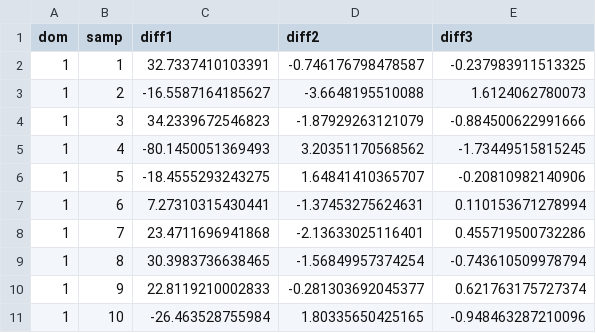
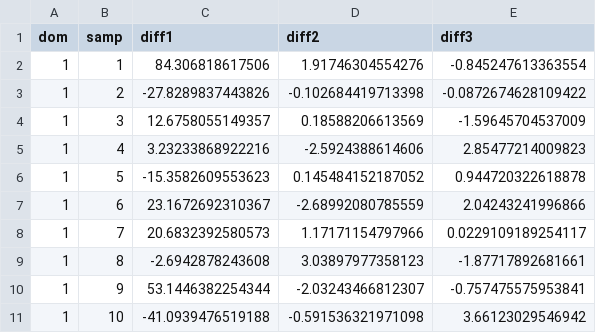
Before and after one commit to barcaroli/SamplingStrata, a CSV file: vignettes/simulation/differences.csv, drawn as a sheet; only a part is shown; the diff covers the shown part only.

Commit message:
vignette

```diff
--- a/vignettes/simulation/differences.csv
+++ b/vignettes/simulation/differences.csv
@@ -1,11 +1,11 @@
 dom,samp,diff1,diff2,diff3
-1,1,32.7337410103391,-0.746176798478587,-0.237983911513325
-1,2,-16.5587164185627,-3.6648195510088,1.6124062780073
-1,3,34.2339672546823,-1.87929263121079,-0.884500622991666
-1,4,-80.1450051369493,3.20351170568562,-1.73449515815245
-1,5,-18.4555293243275,1.64841410365707,-0.20810982140906
-1,6,7.27310315430441,-1.37453275624631,0.110153671278994
-1,7,23.4711696941868,-2.13633025116401,0.455719500732286
-1,8,30.3983736638465,-1.56849957374254,-0.743610509978794
-1,9,22.8119210002833,-0.281303692045377,0.621763175727374
-1,10,-26.463528755984,1.80335650425165,-0.948463287210096
+1,1,84.306818617506,1.91746304554276,-0.845247613363554
+1,2,-27.8289837443826,-0.102684419713398,-0.0872674628109422
+1,3,12.6758055149357,0.18588206613569,-1.59645704537009
+1,4,3.23233868922216,-2.5924388614606,2.85477214009823
+1,5,-15.3582609553623,0.145484152187052,0.944720322618878
+1,6,23.1672692310367,-2.68992080785559,2.04243241996866
+1,7,20.6832392580573,1.17171154797966,0.0229109189254117
+1,8,-2.6942878243608,3.03897977358123,-1.87717892681661
+1,9,53.1446382254344,-2.03243466812307,-0.757475575953841
+1,10,-41.0939476519188,-0.591536321971098,3.66123029546942
```
Also changed, not shown: 120 edited cells elsewhere in this file, 51 other files.
